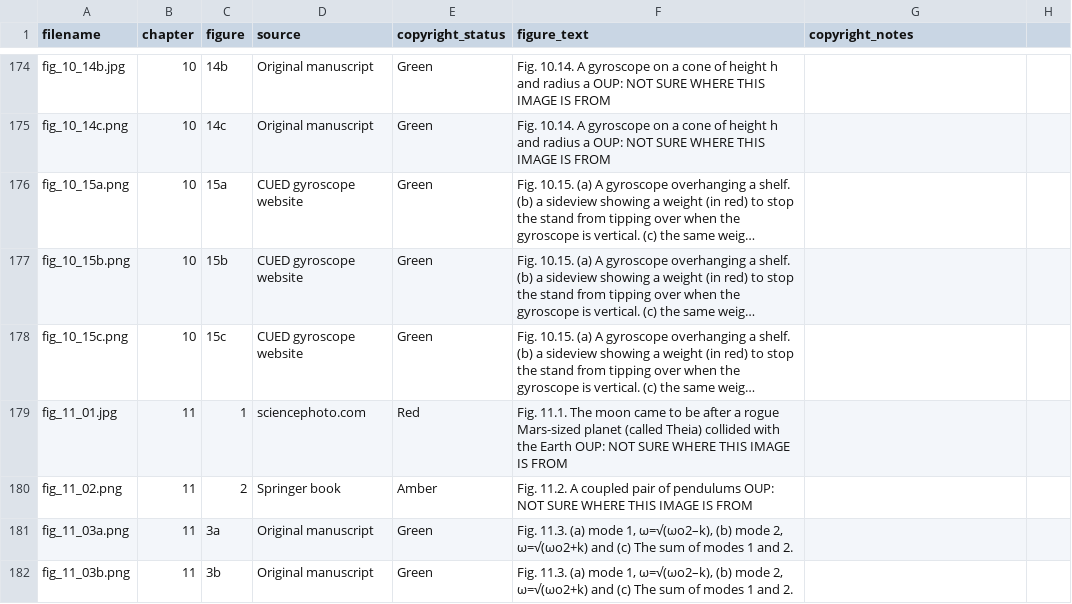
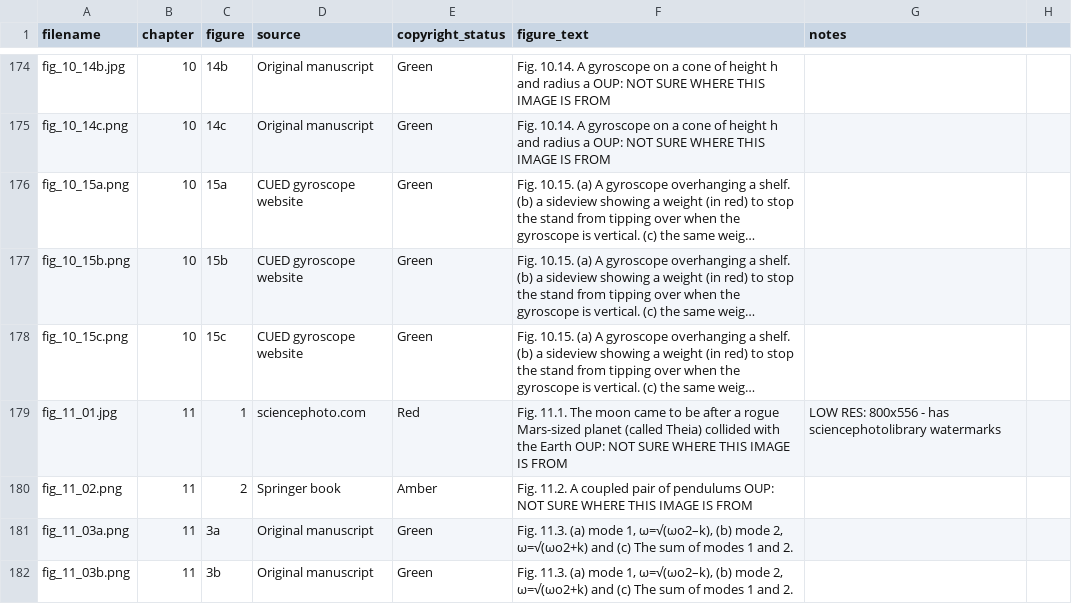
Before and after one commit to dishmop/archie_book, a CSV file: image_submission_final.csv, drawn as a sheet; only a part is shown, gaps mark what is left out; long unchanged cells end in …; the diff covers the shown part only; the diff names each change by its address in the sheet, - before the commit and + after, or states it on an @@ line.

```diff
--- a/image_submission_final.csv
+++ b/image_submission_final.csv
-G1: copyright_notes
+G1: notes
-G179 (notes): (empty)
+G179 (notes): LOW RES: 800x556 - has sciencephotolibrary watermarks
```
Also changed, not shown: 27 edited cells elsewhere in this file, 6 other files.
